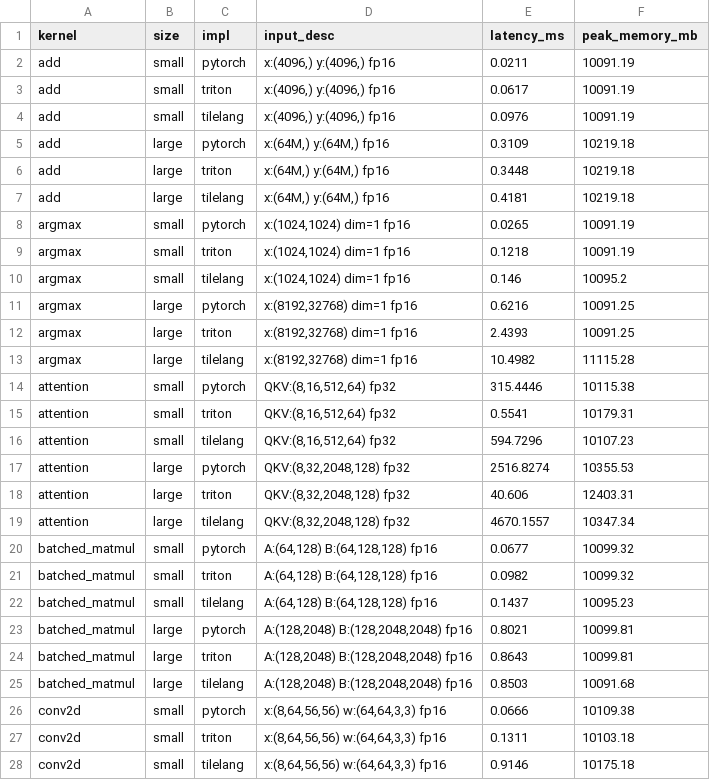
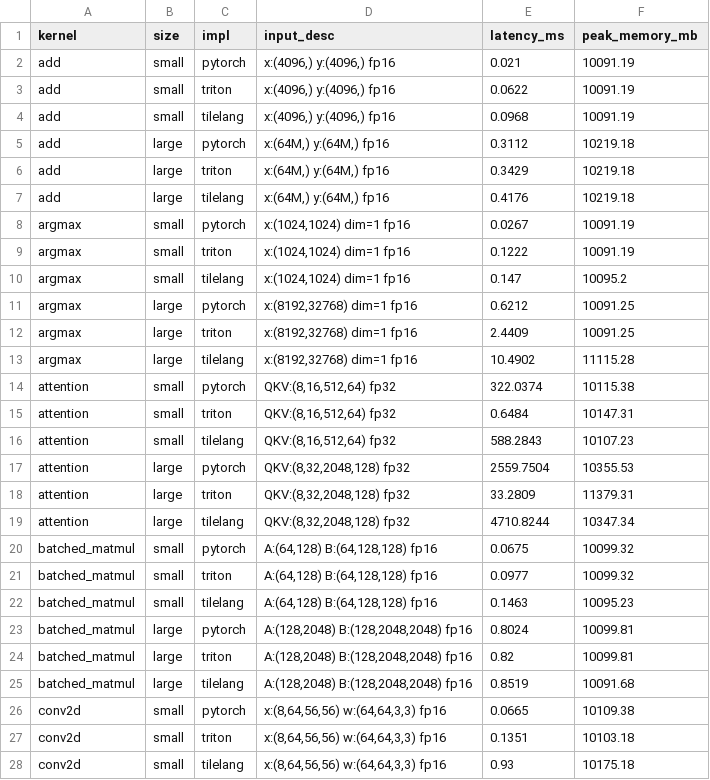
Before and after one commit to tingxi-li/DSLPerfGap, a CSV file: ViperBench/results/profile.A100-SXM4-40GB.csv, drawn as a sheet; only a part is shown; the diff covers the shown part only.

```diff
--- a/ViperBench/results/profile.A100-SXM4-40GB.csv
+++ b/ViperBench/results/profile.A100-SXM4-40GB.csv
@@ -1,28 +1,28 @@
 kernel,size,impl,input_desc,latency_ms,peak_memory_mb
-add,small,pytorch,"x:(4096,) y:(4096,) fp16",0.0211,10091.19
-add,small,triton,"x:(4096,) y:(4096,) fp16",0.0617,10091.19
-add,small,tilelang,"x:(4096,) y:(4096,) fp16",0.0976,10091.19
-add,large,pytorch,"x:(64M,) y:(64M,) fp16",0.3109,10219.18
-add,large,triton,"x:(64M,) y:(64M,) fp16",0.3448,10219.18
-add,large,tilelang,"x:(64M,) y:(64M,) fp16",0.4181,10219.18
-argmax,small,pytorch,"x:(1024,1024) dim=1 fp16",0.0265,10091.19
-argmax,small,triton,"x:(1024,1024) dim=1 fp16",0.1218,10091.19
-argmax,small,tilelang,"x:(1024,1024) dim=1 fp16",0.146,10095.2
-argmax,large,pytorch,"x:(8192,32768) dim=1 fp16",0.6216,10091.25
-argmax,large,triton,"x:(8192,32768) dim=1 fp16",2.4393,10091.25
-argmax,large,tilelang,"x:(8192,32768) dim=1 fp16",10.4982,11115.28
-attention,small,pytorch,"QKV:(8,16,512,64) fp32",315.4446,10115.38
-attention,small,triton,"QKV:(8,16,512,64) fp32",0.5541,10179.31
-attention,small,tilelang,"QKV:(8,16,512,64) fp32",594.7296,10107.23
-attention,large,pytorch,"QKV:(8,32,2048,128) fp32",2516.8274,10355.53
-attention,large,triton,"QKV:(8,32,2048,128) fp32",40.606,12403.31
-attention,large,tilelang,"QKV:(8,32,2048,128) fp32",4670.1557,10347.34
-batched_matmul,small,pytorch,"A:(64,128) B:(64,128,128) fp16",0.0677,10099.32
-batched_matmul,small,triton,"A:(64,128) B:(64,128,128) fp16",0.0982,10099.32
-batched_matmul,small,tilelang,"A:(64,128) B:(64,128,128) fp16",0.1437,10095.23
-batched_matmul,large,pytorch,"A:(128,2048) B:(128,2048,2048) fp16",0.8021,10099.81
-batched_matmul,large,triton,"A:(128,2048) B:(128,2048,2048) fp16",0.8643,10099.81
-batched_matmul,large,tilelang,"A:(128,2048) B:(128,2048,2048) fp16",0.8503,10091.68
-conv2d,small,pytorch,"x:(8,64,56,56) w:(64,64,3,3) fp16",0.0666,10109.38
-conv2d,small,triton,"x:(8,64,56,56) w:(64,64,3,3) fp16",0.1311,10103.18
-conv2d,small,tilelang,"x:(8,64,56,56) w:(64,64,3,3) fp16",0.9146,10175.18
+add,small,pytorch,"x:(4096,) y:(4096,) fp16",0.021,10091.19
+add,small,triton,"x:(4096,) y:(4096,) fp16",0.0622,10091.19
+add,small,tilelang,"x:(4096,) y:(4096,) fp16",0.0968,10091.19
+add,large,pytorch,"x:(64M,) y:(64M,) fp16",0.3112,10219.18
+add,large,triton,"x:(64M,) y:(64M,) fp16",0.3429,10219.18
+add,large,tilelang,"x:(64M,) y:(64M,) fp16",0.4176,10219.18
+argmax,small,pytorch,"x:(1024,1024) dim=1 fp16",0.0267,10091.19
+argmax,small,triton,"x:(1024,1024) dim=1 fp16",0.1222,10091.19
+argmax,small,tilelang,"x:(1024,1024) dim=1 fp16",0.147,10095.2
+argmax,large,pytorch,"x:(8192,32768) dim=1 fp16",0.6212,10091.25
+argmax,large,triton,"x:(8192,32768) dim=1 fp16",2.4409,10091.25
+argmax,large,tilelang,"x:(8192,32768) dim=1 fp16",10.4902,11115.28
+attention,small,pytorch,"QKV:(8,16,512,64) fp32",322.0374,10115.38
+attention,small,triton,"QKV:(8,16,512,64) fp32",0.6484,10147.31
+attention,small,tilelang,"QKV:(8,16,512,64) fp32",588.2843,10107.23
+attention,large,pytorch,"QKV:(8,32,2048,128) fp32",2559.7504,10355.53
+attention,large,triton,"QKV:(8,32,2048,128) fp32",33.2809,11379.31
+attention,large,tilelang,"QKV:(8,32,2048,128) fp32",4710.8244,10347.34
+batched_matmul,small,pytorch,"A:(64,128) B:(64,128,128) fp16",0.0675,10099.32
+batched_matmul,small,triton,"A:(64,128) B:(64,128,128) fp16",0.0977,10099.32
+batched_matmul,small,tilelang,"A:(64,128) B:(64,128,128) fp16",0.1463,10095.23
+batched_matmul,large,pytorch,"A:(128,2048) B:(128,2048,2048) fp16",0.8024,10099.81
+batched_matmul,large,triton,"A:(128,2048) B:(128,2048,2048) fp16",0.82,10099.81
+batched_matmul,large,tilelang,"A:(128,2048) B:(128,2048,2048) fp16",0.8519,10091.68
+conv2d,small,pytorch,"x:(8,64,56,56) w:(64,64,3,3) fp16",0.0665,10109.38
+conv2d,small,triton,"x:(8,64,56,56) w:(64,64,3,3) fp16",0.1351,10103.18
+conv2d,small,tilelang,"x:(8,64,56,56) w:(64,64,3,3) fp16",0.93,10175.18
```
Also changed, not shown: 102 edited cells elsewhere in this file, ViperBench/results/elib.A100-SXM4-40GB.csv, ViperBench/results/profile.A100-SXM4-40GB.tuned.csv, 11 other files.
